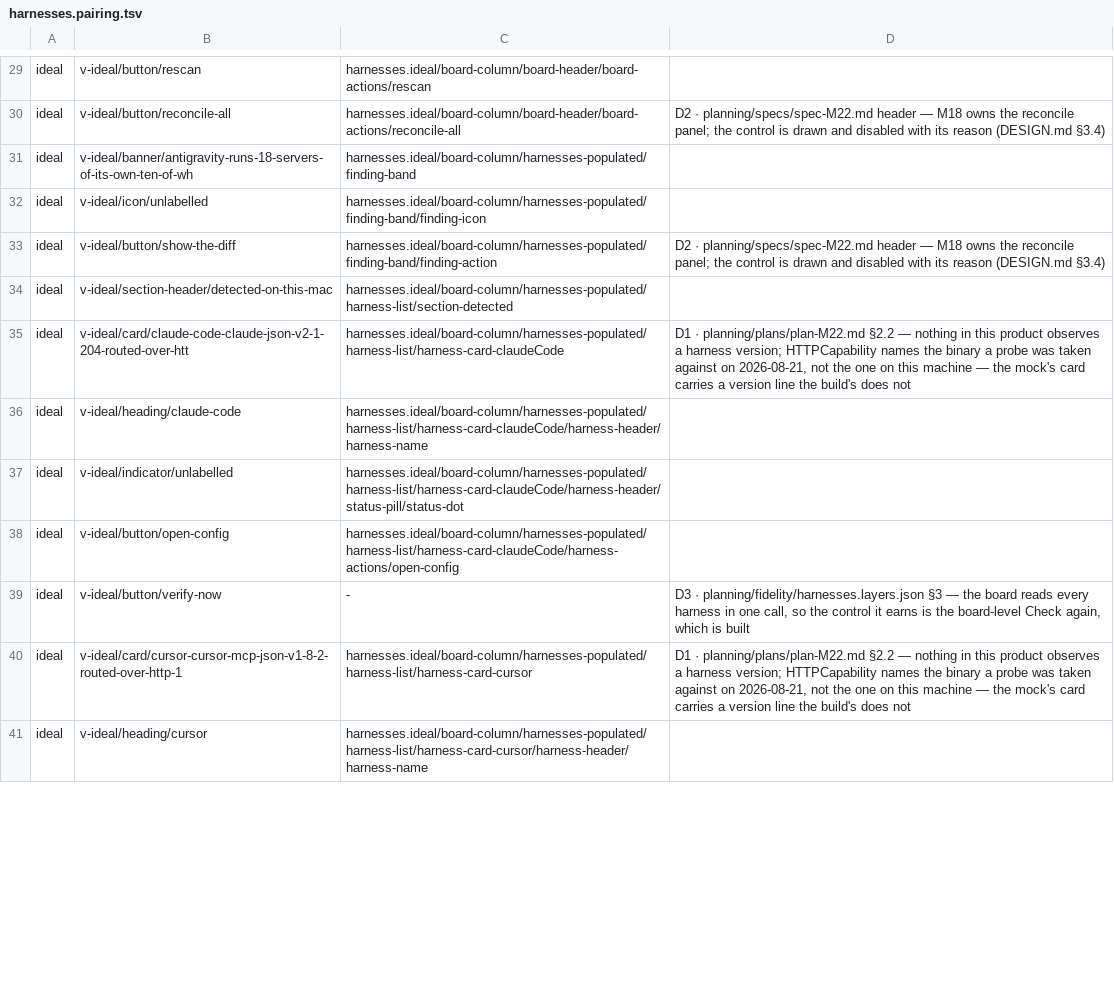
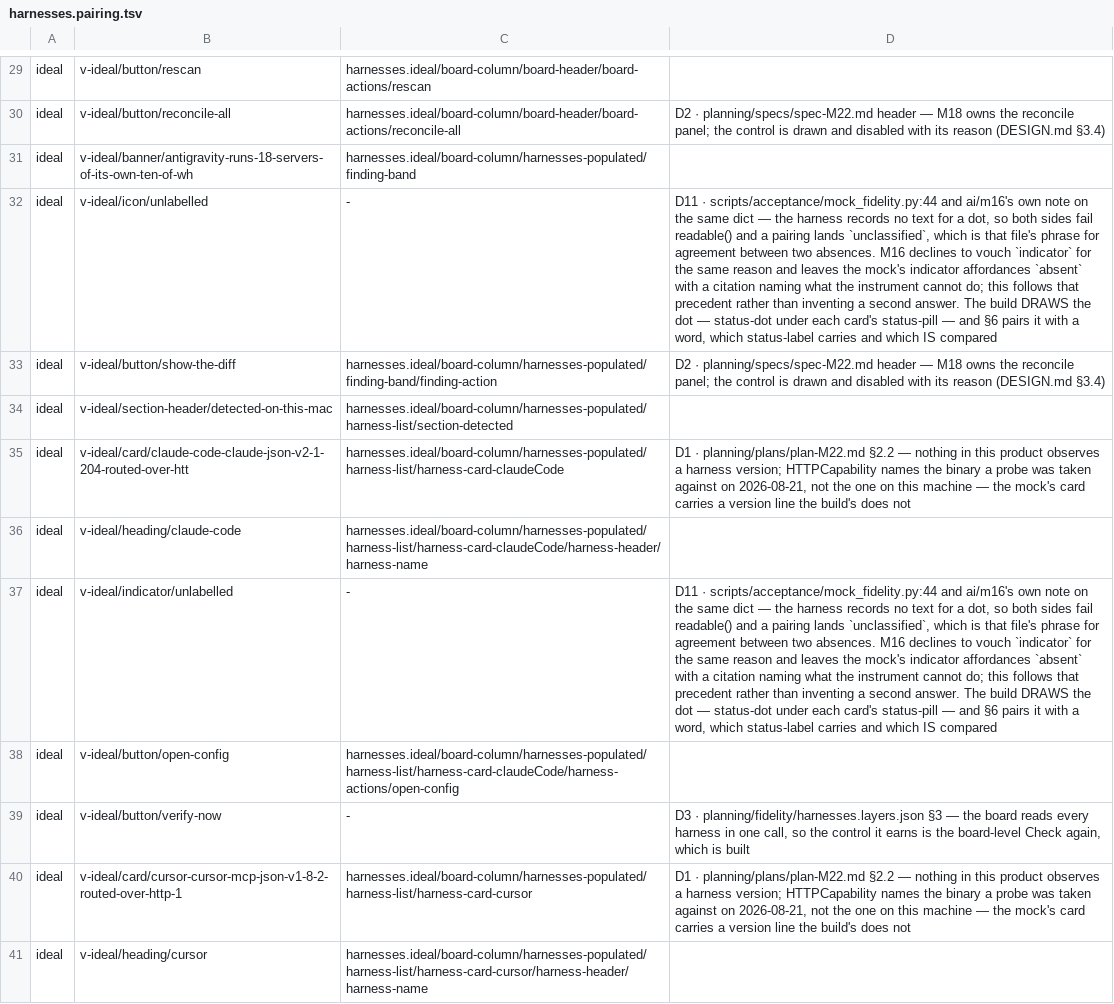
Before and after one commit to fledgeling-co/mcp-router, a TSV file: planning/fidelity/harnesses.pairing.tsv, drawn as a sheet; only a part is shown, gaps mark what is left out; the diff covers the shown part only; the diff names each change by its address in the sheet, - before the commit and + after, or states it on an @@ line.

Commit message:
0 of 34, checked against the branches rather than inferred
The superset claim in the last commit was wrong twice: it omitted ai/m19, which
edits the same dict at +29/-6 — larger than M16's — and it did not check. Both
branches are readable from this worktree, so this is measured: of the 34 pairings
M22 would want vouched, the merged m19+m16 table covers NONE. Two of the seven
kinds have no key on any branch; the other five have keys those two branches have
already edited, so M22's entries would land inside blocks somebody else is
changing. The conductor's order puts M22 last, reading the merged version, and
these 34 are decided there.

Eight rows left the unclassified bucket entirely. They carried no text on either
side, so vouching them would have fired present-if-equal on two empty strings —
the defect the table exists to stop, named in its own header at :44. ai/m16 set
the precedent for this exact case: leave the mock's wordless marks absent with a
citation naming what the instrument cannot do. Followed rather than answered a
second way. The build draws every one of those dots, and §6's word beside the dot
is compared.

Also corrected: this note said the conductor died in the crash and was holding
re-dispatch. It was recovered, lifted the hold once all eight workers reported,
and is live. The sentence would have told the next reader nothing was coordinating
these branches.

```diff
--- a/planning/fidelity/harnesses.pairing.tsv
+++ b/planning/fidelity/harnesses.pairing.tsv
-C32: harnesses.ideal/board-column/harnesses-populated/finding-band/finding-icon
+C32: -
-D32: (empty)
+D32: D11 · scripts/acceptance/mock_fidelity.py:44 and ai/m16's own note on the same dict — the harness records no text for a dot, so both sides fail readable() and a pairing lands `unclassified`, which is that file's phrase for agreement between two absences. M16 declines to vouch `indicator` for the same reason and leaves the mock's indicator affordances `absent` with a citation naming what the instrument cannot do; this follows that precedent rather than inventing a second answer. The build DRAWS the dot — status-dot under each card's status-pill — and §6 pairs it with a word, which status-label carries and which IS compared
-C37: harnesses.ideal/board-column/harnesses-populated/harness-list/harness-card-claudeCode/harness-header/status-pill/status-dot
+C37: -
-D37: (empty)
+D37: D11 · scripts/acceptance/mock_fidelity.py:44 and ai/m16's own note on the same dict — the harness records no text for a dot, so both sides fail readable() and a pairing lands `unclassified`, which is that file's phrase for agreement between two absences. M16 declines to vouch `indicator` for the same reason and leaves the mock's indicator affordances `absent` with a citation naming what the instrument cannot do; this follows that precedent rather than inventing a second answer. The build DRAWS the dot — status-dot under each card's status-pill — and §6 pairs it with a word, which status-label carries and which IS compared
```
Also changed, not shown: 1 added row and 12 edited cells elsewhere in this file, 2 other files.
